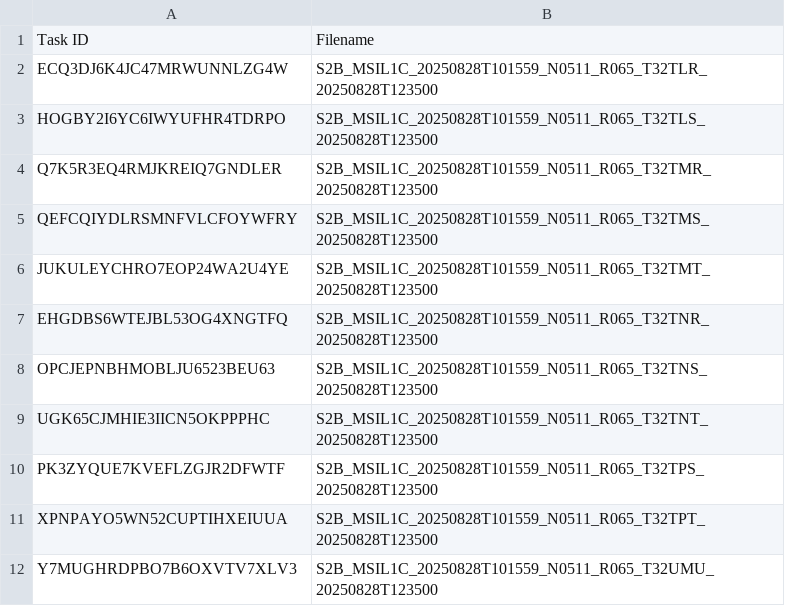
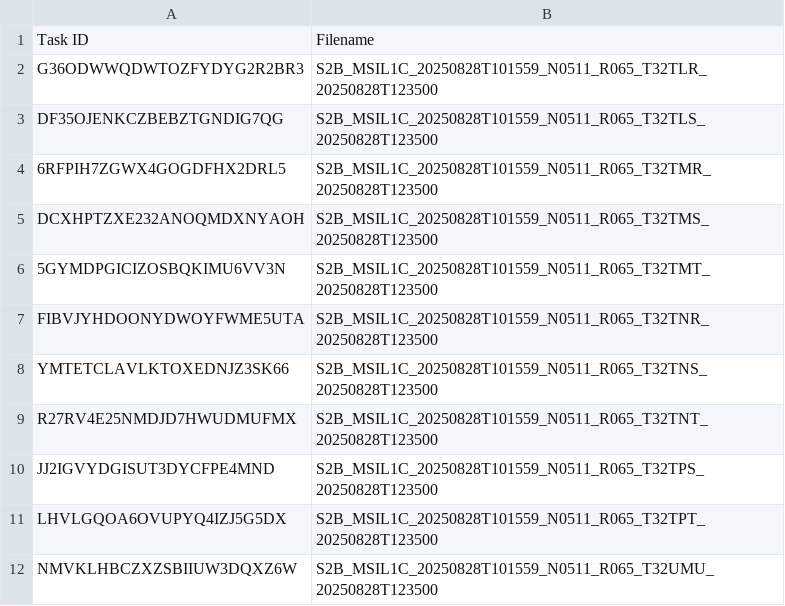
Before and after one commit to swisstopo/topo-satromo-v2, a CSV file: processing/running_tasks.csv, drawn as a sheet.

Commit message:
Processing files done

```diff
--- a/processing/running_tasks.csv
+++ b/processing/running_tasks.csv
@@ -1,12 +1,12 @@
 Task ID,Filename
-ECQ3DJ6K4JC47MRWUNNLZG4W,S2B_MSIL1C_20250828T101559_N0511_R065_T32TLR_20250828T123500
-HOGBY2I6YC6IWYUFHR4TDRPO,S2B_MSIL1C_20250828T101559_N0511_R065_T32TLS_20250828T123500
-Q7K5R3EQ4RMJKREIQ7GNDLER,S2B_MSIL1C_20250828T101559_N0511_R065_T32TMR_20250828T123500
-QEFCQIYDLRSMNFVLCFOYWFRY,S2B_MSIL1C_20250828T101559_N0511_R065_T32TMS_20250828T123500
-JUKULEYCHRO7EOP24WA2U4YE,S2B_MSIL1C_20250828T101559_N0511_R065_T32TMT_20250828T123500
-EHGDBS6WTEJBL53OG4XNGTFQ,S2B_MSIL1C_20250828T101559_N0511_R065_T32TNR_20250828T123500
-OPCJEPNBHMOBLJU6523BEU63,S2B_MSIL1C_20250828T101559_N0511_R065_T32TNS_20250828T123500
-UGK65CJMHIE3IICN5OKPPPHC,S2B_MSIL1C_20250828T101559_N0511_R065_T32TNT_20250828T123500
-PK3ZYQUE7KVEFLZGJR2DFWTF,S2B_MSIL1C_20250828T101559_N0511_R065_T32TPS_20250828T123500
-XPNPAYO5WN52CUPTIHXEIUUA,S2B_MSIL1C_20250828T101559_N0511_R065_T32TPT_20250828T123500
-Y7MUGHRDPBO7B6OXVTV7XLV3,S2B_MSIL1C_20250828T101559_N0511_R065_T32UMU_20250828T123500
+G36ODWWQDWTOZFYDYG2R2BR3,S2B_MSIL1C_20250828T101559_N0511_R065_T32TLR_20250828T123500
+DF35OJENKCZBEBZTGNDIG7QG,S2B_MSIL1C_20250828T101559_N0511_R065_T32TLS_20250828T123500
+6RFPIH7ZGWX4GOGDFHX2DRL5,S2B_MSIL1C_20250828T101559_N0511_R065_T32TMR_20250828T123500
+DCXHPTZXE232ANOQMDXNYAOH,S2B_MSIL1C_20250828T101559_N0511_R065_T32TMS_20250828T123500
+5GYMDPGICIZOSBQKIMU6VV3N,S2B_MSIL1C_20250828T101559_N0511_R065_T32TMT_20250828T123500
+FIBVJYHDOONYDWOYFWME5UTA,S2B_MSIL1C_20250828T101559_N0511_R065_T32TNR_20250828T123500
+YMTETCLAVLKTOXEDNJZ3SK66,S2B_MSIL1C_20250828T101559_N0511_R065_T32TNS_20250828T123500
+R27RV4E25NMDJD7HWUDMUFMX,S2B_MSIL1C_20250828T101559_N0511_R065_T32TNT_20250828T123500
+JJ2IGVYDGISUT3DYCFPE4MND,S2B_MSIL1C_20250828T101559_N0511_R065_T32TPS_20250828T123500
+LHVLGQOA6OVUPYQ4IZJ5G5DX,S2B_MSIL1C_20250828T101559_N0511_R065_T32TPT_20250828T123500
+NMVKLHBCZXZSBIIUW3DQXZ6W,S2B_MSIL1C_20250828T101559_N0511_R065_T32UMU_20250828T123500
```
Also changed, not shown: 11 other files.
